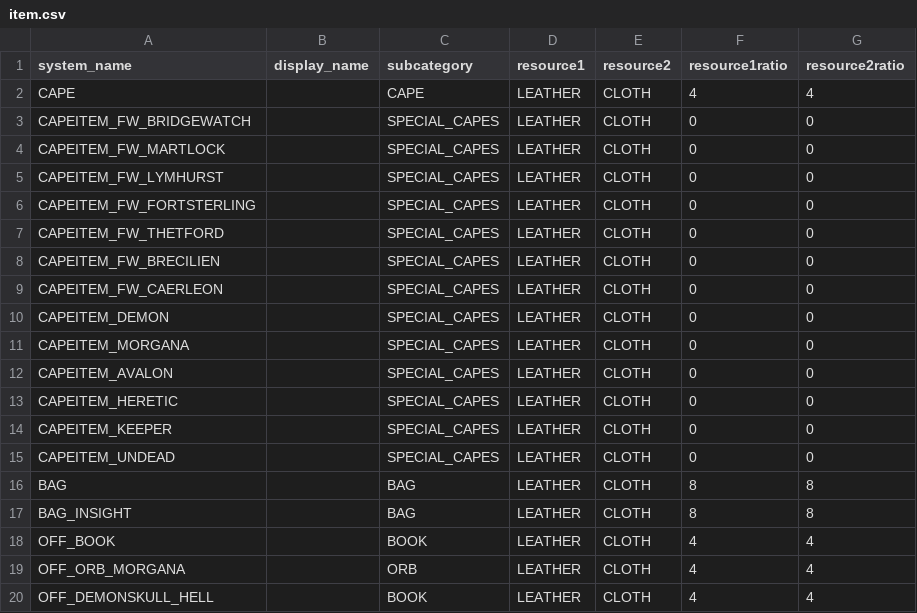
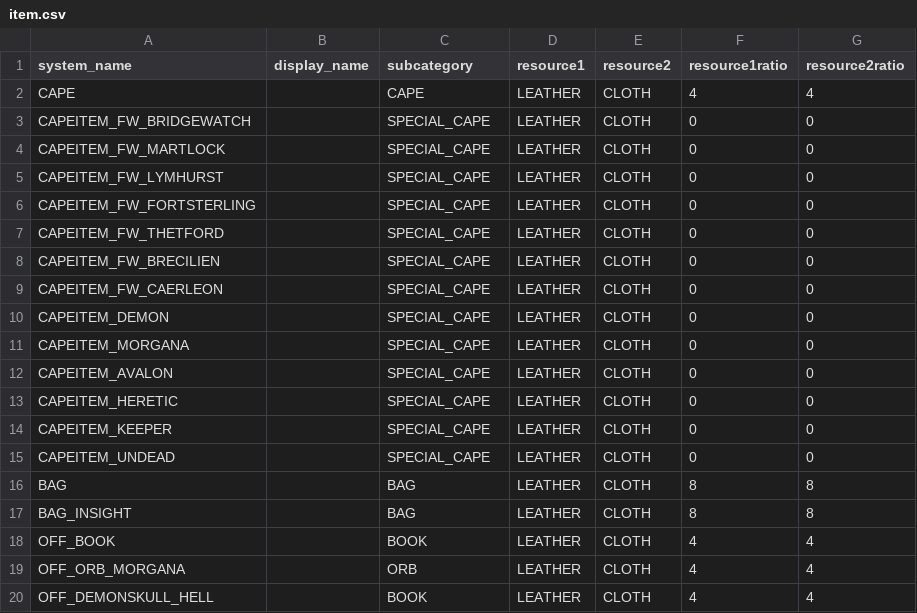
Before and after one commit to VaynerAkaWalo/albion-rmt-backend, a CSV file: src/main/resources/data/item.csv, drawn as a sheet; only a part is shown.

Commit message:
fix typo 2

```diff
--- a/src/main/resources/data/item.csv
+++ b/src/main/resources/data/item.csv
@@ -2,15 +2,15 @@ system_name,display_name,subcategory,resource1,resource2,resource1ratio,resource
 CAPE,,CAPE,LEATHER,CLOTH,4,4
-CAPEITEM_FW_BRIDGEWATCH,,SPECIAL_CAPES,LEATHER,CLOTH,0,0
-CAPEITEM_FW_MARTLOCK,,SPECIAL_CAPES,LEATHER,CLOTH,0,0
-CAPEITEM_FW_LYMHURST,,SPECIAL_CAPES,LEATHER,CLOTH,0,0
-CAPEITEM_FW_FORTSTERLING,,SPECIAL_CAPES,LEATHER,CLOTH,0,0
-CAPEITEM_FW_THETFORD,,SPECIAL_CAPES,LEATHER,CLOTH,0,0
-CAPEITEM_FW_BRECILIEN,,SPECIAL_CAPES,LEATHER,CLOTH,0,0
-CAPEITEM_FW_CAERLEON,,SPECIAL_CAPES,LEATHER,CLOTH,0,0
-CAPEITEM_DEMON,,SPECIAL_CAPES,LEATHER,CLOTH,0,0
-CAPEITEM_MORGANA,,SPECIAL_CAPES,LEATHER,CLOTH,0,0
-CAPEITEM_AVALON,,SPECIAL_CAPES,LEATHER,CLOTH,0,0
-CAPEITEM_HERETIC,,SPECIAL_CAPES,LEATHER,CLOTH,0,0
-CAPEITEM_KEEPER,,SPECIAL_CAPES,LEATHER,CLOTH,0,0
-CAPEITEM_UNDEAD,,SPECIAL_CAPES,LEATHER,CLOTH,0,0
+CAPEITEM_FW_BRIDGEWATCH,,SPECIAL_CAPE,LEATHER,CLOTH,0,0
+CAPEITEM_FW_MARTLOCK,,SPECIAL_CAPE,LEATHER,CLOTH,0,0
+CAPEITEM_FW_LYMHURST,,SPECIAL_CAPE,LEATHER,CLOTH,0,0
+CAPEITEM_FW_FORTSTERLING,,SPECIAL_CAPE,LEATHER,CLOTH,0,0
+CAPEITEM_FW_THETFORD,,SPECIAL_CAPE,LEATHER,CLOTH,0,0
+CAPEITEM_FW_BRECILIEN,,SPECIAL_CAPE,LEATHER,CLOTH,0,0
+CAPEITEM_FW_CAERLEON,,SPECIAL_CAPE,LEATHER,CLOTH,0,0
+CAPEITEM_DEMON,,SPECIAL_CAPE,LEATHER,CLOTH,0,0
+CAPEITEM_MORGANA,,SPECIAL_CAPE,LEATHER,CLOTH,0,0
+CAPEITEM_AVALON,,SPECIAL_CAPE,LEATHER,CLOTH,0,0
+CAPEITEM_HERETIC,,SPECIAL_CAPE,LEATHER,CLOTH,0,0
+CAPEITEM_KEEPER,,SPECIAL_CAPE,LEATHER,CLOTH,0,0
+CAPEITEM_UNDEAD,,SPECIAL_CAPE,LEATHER,CLOTH,0,0
 BAG,,BAG,LEATHER,CLOTH,8,8
```
